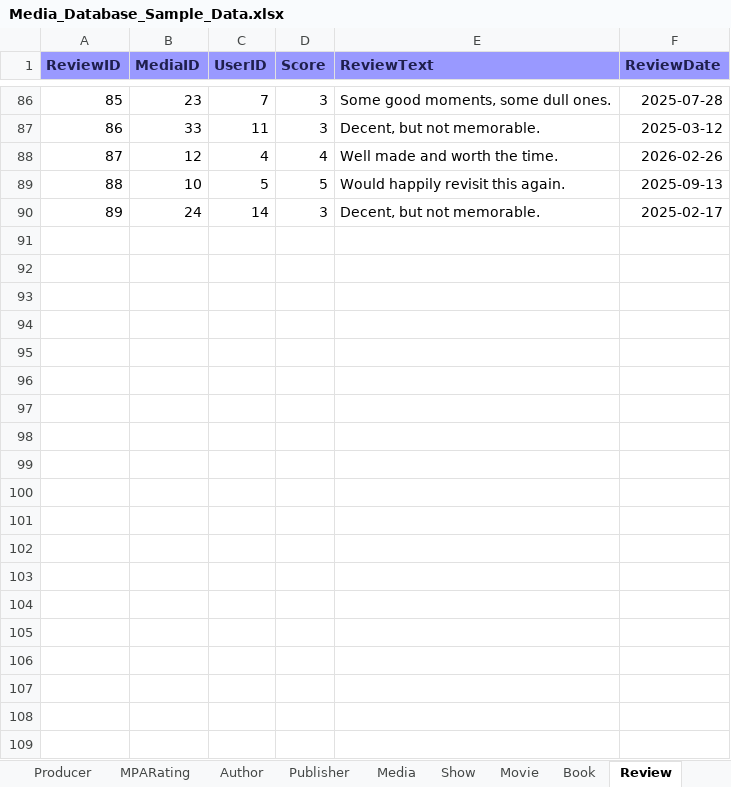
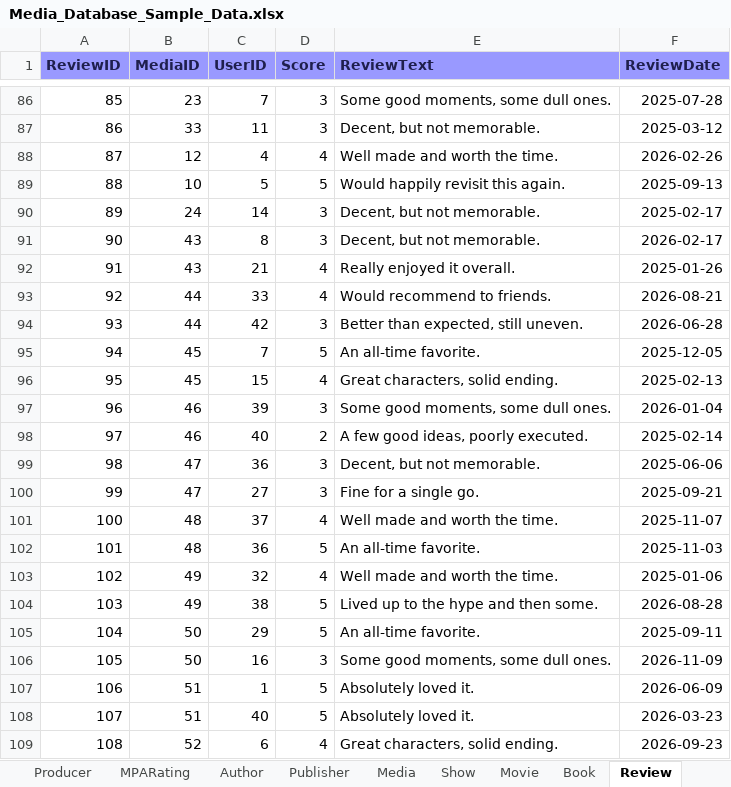
Before and after one commit to Gradyb7/Database-Project, an Excel workbook: Media_Database_Sample_Data.xlsx, sheet Review, drawn as a sheet; only a part is shown, gaps mark what is left out; values as stored, in another font and other column widths than the file's, no borders; the diff covers the shown part only; the diff names each change by its address in the sheet, - before the commit and + after, or states it on an @@ line.

```diff
--- a/Media_Database_Sample_Data.xlsx (sheet Review)
+++ b/Media_Database_Sample_Data.xlsx (sheet Review)
+row 91: 90 | 43 | 8 | 3 | Decent, but not memorable. | 2026-02-17
+row 92: 91 | 43 | 21 | 4 | Really enjoyed it overall. | 2025-01-26
+row 93: 92 | 44 | 33 | 4 | Would recommend to friends. | 2026-08-21
+row 94: 93 | 44 | 42 | 3 | Better than expected, still uneven. | 2026-06-28
+row 95: 94 | 45 | 7 | 5 | An all-time favorite. | 2025-12-05
+row 96: 95 | 45 | 15 | 4 | Great characters, solid ending. | 2025-02-13
+row 97: 96 | 46 | 39 | 3 | Some good moments, some dull ones. | 2026-01-04
+row 98: 97 | 46 | 40 | 2 | A few good ideas, poorly executed. | 2025-02-14
+row 99: 98 | 47 | 36 | 3 | Decent, but not memorable. | 2025-06-06
+row 100: 99 | 47 | 27 | 3 | Fine for a single go. | 2025-09-21
+row 101: 100 | 48 | 37 | 4 | Well made and worth the time. | 2025-11-07
+row 102: 101 | 48 | 36 | 5 | An all-time favorite. | 2025-11-03
+row 103: 102 | 49 | 32 | 4 | Well made and worth the time. | 2025-01-06
+row 104: 103 | 49 | 38 | 5 | Lived up to the hype and then some. | 2026-08-28
+row 105: 104 | 50 | 29 | 5 | An all-time favorite. | 2025-09-11
+row 106: 105 | 50 | 16 | 3 | Some good moments, some dull ones. | 2026-11-09
+row 107: 106 | 51 | 1 | 5 | Absolutely loved it. | 2026-06-09
+row 108: 107 | 51 | 40 | 5 | Absolutely loved it. | 2026-03-23
+row 109: 108 | 52 | 6 | 4 | Great characters, solid ending. | 2026-09-23
```
Also changed, not shown: 163 added rows elsewhere in this sheet, sheet Media, sheet Movie, sheet Book, sheet Show, sheet Author, sheet Producer, 3 more sheets, 2 other files.
